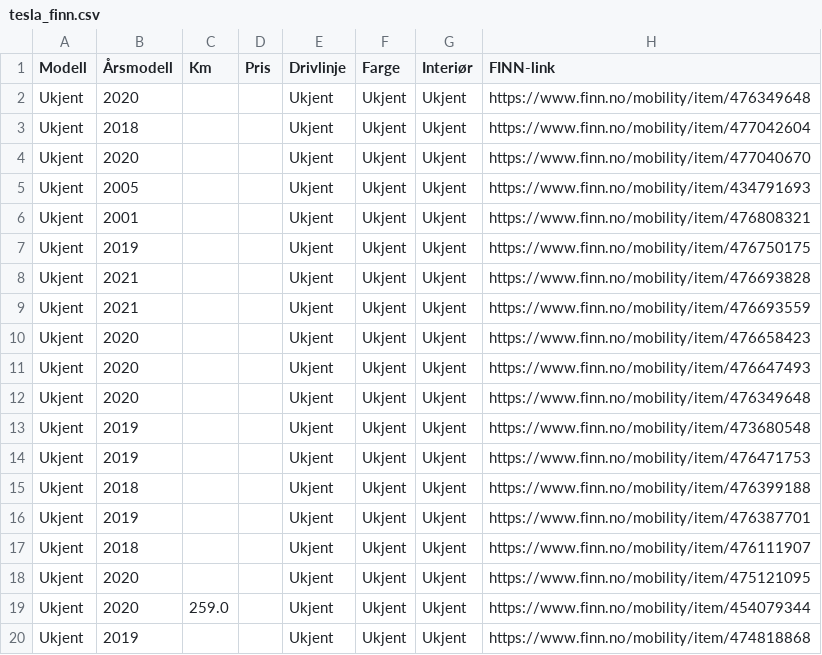
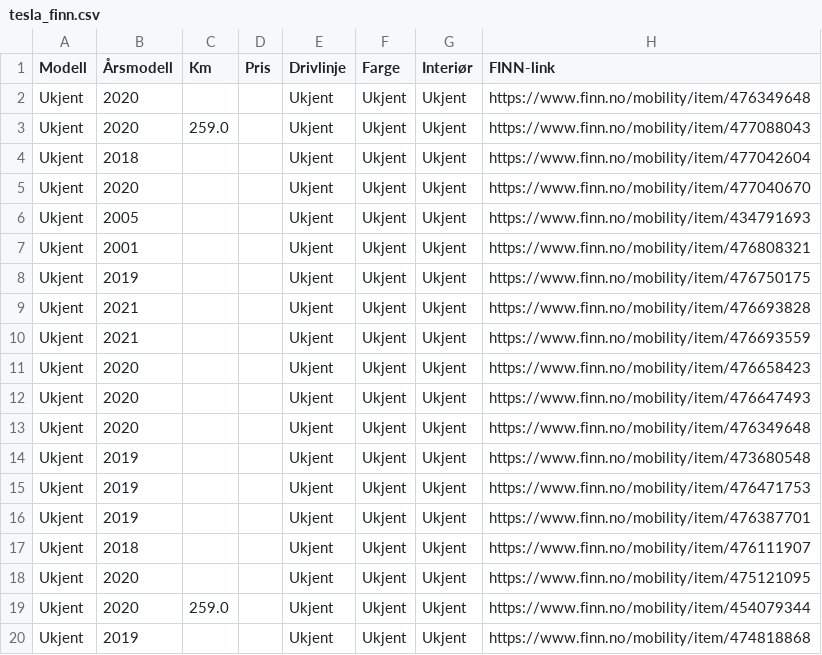
Before and after one commit to asbjornskar-dot/tesla-finn-app, a CSV file: tesla_finn.csv, drawn as a sheet; only a part is shown.

```diff
--- a/tesla_finn.csv
+++ b/tesla_finn.csv
@@ -2,2 +2,3 @@ Modell,Årsmodell,Km,Pris,Drivlinje,Farge,Interiør,FINN-link
 Ukjent,2020,,,Ukjent,Ukjent,Ukjent,https://www.finn.no/mobility/item/476349648
+Ukjent,2020,259.0,,Ukjent,Ukjent,Ukjent,https://www.finn.no/mobility/item/477088043
 Ukjent,2018,,,Ukjent,Ukjent,Ukjent,https://www.finn.no/mobility/item/477042604
@@ -14,3 +15,2 @@ Ukjent,2019,,,Ukjent,Ukjent,Ukjent,https://www.finn.no/mobility/item/473680548
 Ukjent,2019,,,Ukjent,Ukjent,Ukjent,https://www.finn.no/mobility/item/476471753
-Ukjent,2018,,,Ukjent,Ukjent,Ukjent,https://www.finn.no/mobility/item/476399188
 Ukjent,2019,,,Ukjent,Ukjent,Ukjent,https://www.finn.no/mobility/item/476387701
```
